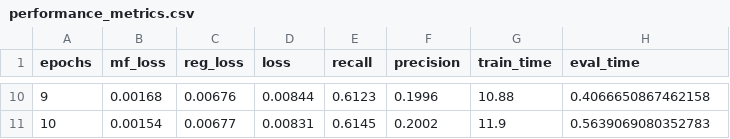
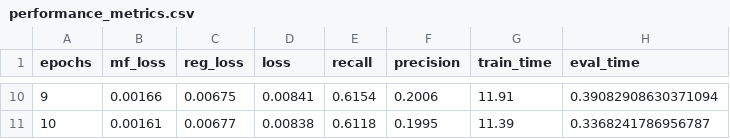
Before and after one commit to yg-hwang/recsys, a CSV file: data/model/fashion/lightgcn/performance_metrics.csv, drawn as a sheet; only a part is shown, gaps mark what is left out; the diff covers the shown part only.

```diff
--- a/data/model/fashion/lightgcn/performance_metrics.csv
+++ b/data/model/fashion/lightgcn/performance_metrics.csv
@@ -10,2 +10,2 @@ epochs,mf_loss,reg_loss,loss,recall,precision,train_time,eval_time
-9,0.00168,0.00676,0.00844,0.6123,0.1996,10.88,0.4066650867462158
-10,0.00154,0.00677,0.00831,0.6145,0.2002,11.9,0.5639069080352783
+9,0.00166,0.00675,0.00841,0.6154,0.2006,11.91,0.39082908630371094
+10,0.00161,0.00677,0.00838,0.6118,0.1995,11.39,0.3368241786956787
```
Also changed, not shown: 53 edited cells elsewhere in this file, data/model/fashion/regressor/metrics_train.csv, data/model/fashion/transformer/metrics_test.csv, 37 other files.
